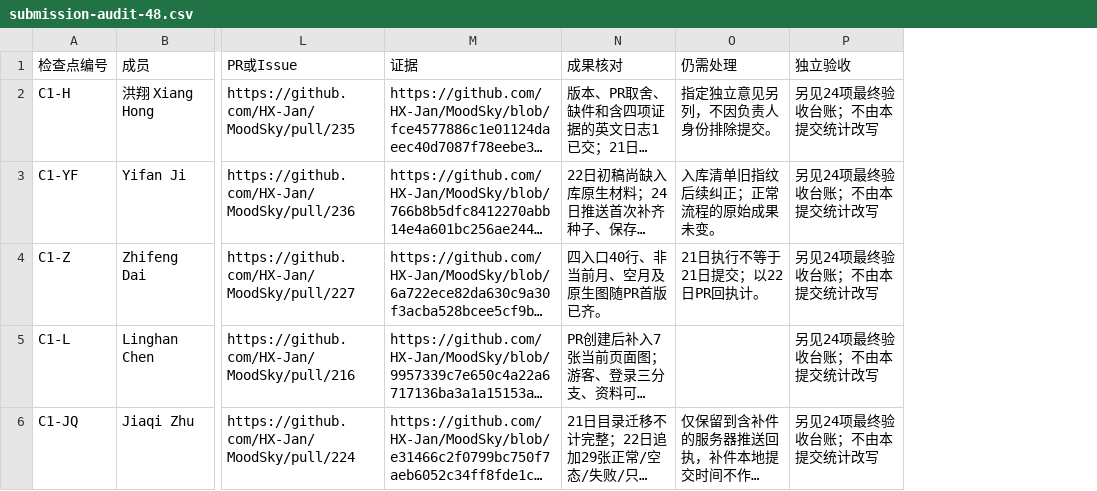
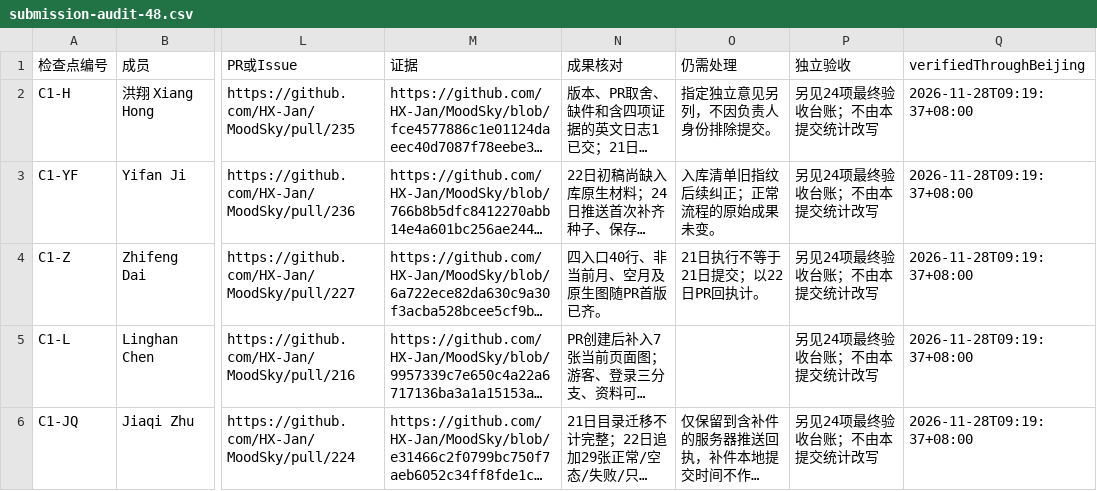
Before and after one commit to HX-Jan/MoodSky, a CSV file: docs/alpha/xiang-hong/c4-20261127/submission-audit-48.csv, drawn as a sheet; only a part is shown, gaps mark what is left out; long unchanged cells end in …; the diff covers the shown part only; the diff names each change by its address in the sheet, - before the commit and + after, or states it on an @@ line.

Commit message:
docs(alpha-h): 封账11月28日C4工程状态与交接输入 (#272)
Co-authored-by: HX-Jan <319336175+HX-Jan@users.noreply.github.com>

```diff
--- a/docs/alpha/xiang-hong/c4-20261127/submission-audit-48.csv
+++ b/docs/alpha/xiang-hong/c4-20261127/submission-audit-48.csv
+column Q (verifiedThroughBeijing), rows 2-6: all 2026-11-28T09:19:37+08:00
```
Also changed, not shown: 1 edited cell elsewhere in this file, docs/alpha/xiang-hong/c4-20261127/acceptance-gaps.csv, docs/alpha/xiang-hong/c4-20261127/member-matrix.csv, 35 other files.
